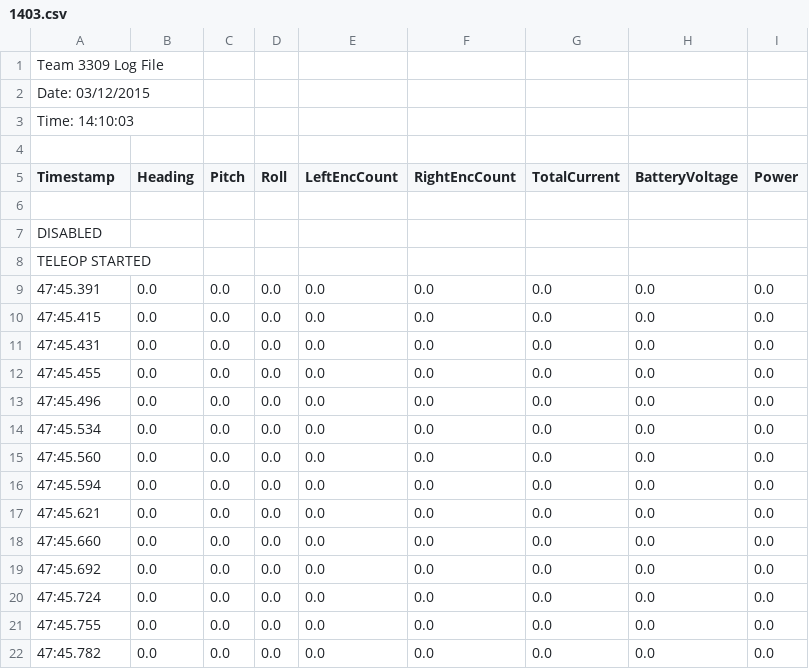
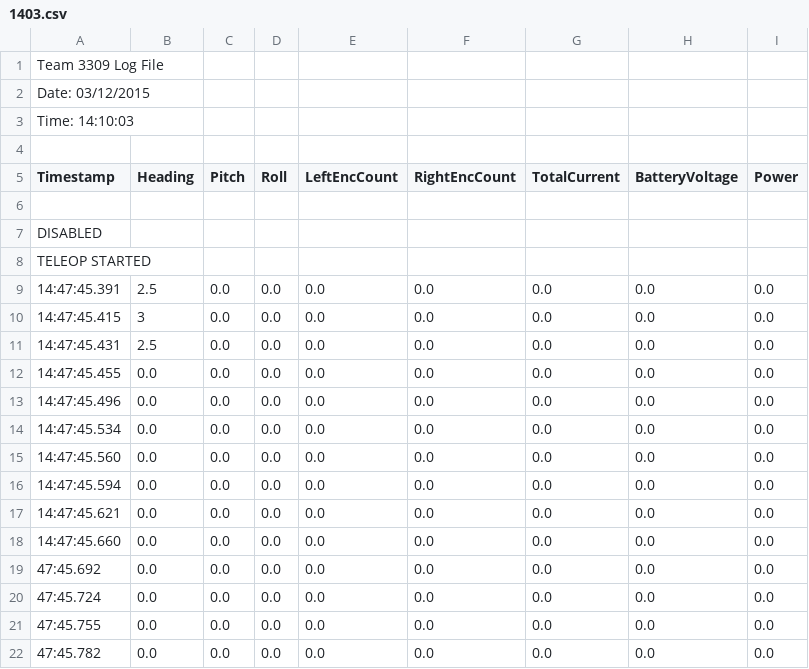
Before and after one commit to rmayfield/BrowserGraph, a CSV file: public_html/1403.csv, drawn as a sheet; only a part is shown.

Commit message:
Significant Progress
Graphs work, some issues still. Still need to style and get dataview
working. Timestamps were replaced with a count, should use timestamps
instead.

```diff
--- a/public_html/1403.csv
+++ b/public_html/1403.csv
@@ -8,12 +8,12 @@ DISABLED
 TELEOP STARTED
-47:45.391,0.0,0.0,0.0,0.0,0.0,0.0,0.0,0.0
-47:45.415,0.0,0.0,0.0,0.0,0.0,0.0,0.0,0.0
-47:45.431,0.0,0.0,0.0,0.0,0.0,0.0,0.0,0.0
-47:45.455,0.0,0.0,0.0,0.0,0.0,0.0,0.0,0.0
-47:45.496,0.0,0.0,0.0,0.0,0.0,0.0,0.0,0.0
-47:45.534,0.0,0.0,0.0,0.0,0.0,0.0,0.0,0.0
-47:45.560,0.0,0.0,0.0,0.0,0.0,0.0,0.0,0.0
-47:45.594,0.0,0.0,0.0,0.0,0.0,0.0,0.0,0.0
-47:45.621,0.0,0.0,0.0,0.0,0.0,0.0,0.0,0.0
-47:45.660,0.0,0.0,0.0,0.0,0.0,0.0,0.0,0.0
+14:47:45.391,2.5,0.0,0.0,0.0,0.0,0.0,0.0,0.0
+14:47:45.415,3,0.0,0.0,0.0,0.0,0.0,0.0,0.0
+14:47:45.431,2.5,0.0,0.0,0.0,0.0,0.0,0.0,0.0
+14:47:45.455,0.0,0.0,0.0,0.0,0.0,0.0,0.0,0.0
+14:47:45.496,0.0,0.0,0.0,0.0,0.0,0.0,0.0,0.0
+14:47:45.534,0.0,0.0,0.0,0.0,0.0,0.0,0.0,0.0
+14:47:45.560,0.0,0.0,0.0,0.0,0.0,0.0,0.0,0.0
+14:47:45.594,0.0,0.0,0.0,0.0,0.0,0.0,0.0,0.0
+14:47:45.621,0.0,0.0,0.0,0.0,0.0,0.0,0.0,0.0
+14:47:45.660,0.0,0.0,0.0,0.0,0.0,0.0,0.0,0.0
 47:45.692,0.0,0.0,0.0,0.0,0.0,0.0,0.0,0.0
```
Also changed, not shown: 4 other files.
